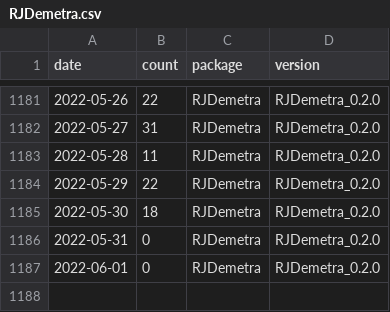
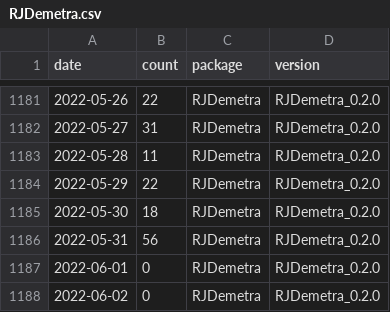
Before and after one commit to AQLT/rjd_downloads, a CSV file: data/full_table/RJDemetra.csv, drawn as a sheet; only a part is shown, gaps mark what is left out.

```diff
--- a/data/full_table/RJDemetra.csv
+++ b/data/full_table/RJDemetra.csv
@@ -1185,3 +1185,4 @@
 2022-05-30,18,"RJDemetra","RJDemetra_0.2.0"
-2022-05-31,0,"RJDemetra","RJDemetra_0.2.0"
+2022-05-31,56,"RJDemetra","RJDemetra_0.2.0"
 2022-06-01,0,"RJDemetra","RJDemetra_0.2.0"
+2022-06-02,0,"RJDemetra","RJDemetra_0.2.0"
```
Also changed, not shown: data/full_table/ggdemetra.csv, data/full_table/rjdmarkdown.csv, 7 other files.
